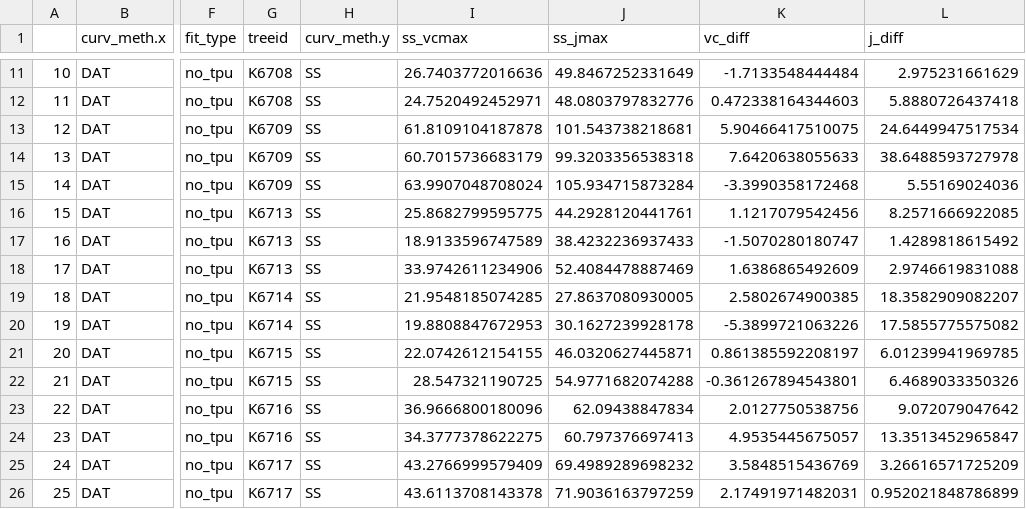
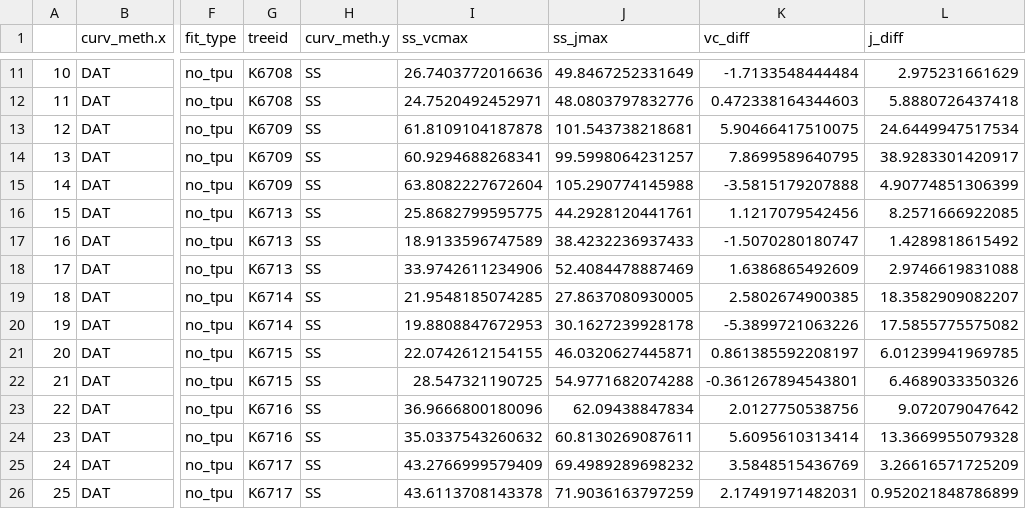
Before and after one commit to emmeliab/DAT_Proj, a CSV file: 5_Results/lf_diffs_summ_noTPU.csv, drawn as a sheet; only a part is shown, gaps mark what is left out; the diff names each change by its address in the sheet, - before the commit and + after, or states it on an @@ line.

```diff
--- a/5_Results/lf_diffs_summ_noTPU.csv
+++ b/5_Results/lf_diffs_summ_noTPU.csv
-I14 (ss_vcmax): 60.7015736683179
+I14 (ss_vcmax): 60.9294688268341
-J14 (ss_jmax): 99.3203356538318
+J14 (ss_jmax): 99.5998064231257
-K14 (vc_diff): 7.6420638055633
+K14 (vc_diff): 7.8699589640795
-L14 (j_diff): 38.6488593727978
+L14 (j_diff): 38.9283301420917
-I15 (ss_vcmax): 63.9907048708024
+I15 (ss_vcmax): 63.8082227672604
-J15 (ss_jmax): 105.934715873284
+J15 (ss_jmax): 105.290774145988
-K15 (vc_diff): -3.3990358172468
+K15 (vc_diff): -3.5815179207888
-L15 (j_diff): 5.55169024036
+L15 (j_diff): 4.90774851306399
-I24 (ss_vcmax): 34.3777378622275
+I24 (ss_vcmax): 35.0337543260632
-J24 (ss_jmax): 60.797376697413
+J24 (ss_jmax): 60.8130269087611
-K24 (vc_diff): 4.9535445675057
+K24 (vc_diff): 5.6095610313414
-L24 (j_diff): 13.3513452965847
+L24 (j_diff): 13.3669955079328
```
Also changed, not shown: 3_Clean_data/lf_diffs_summ_TPU.csv, 5_Results/model_output.csv, 10 other files.
